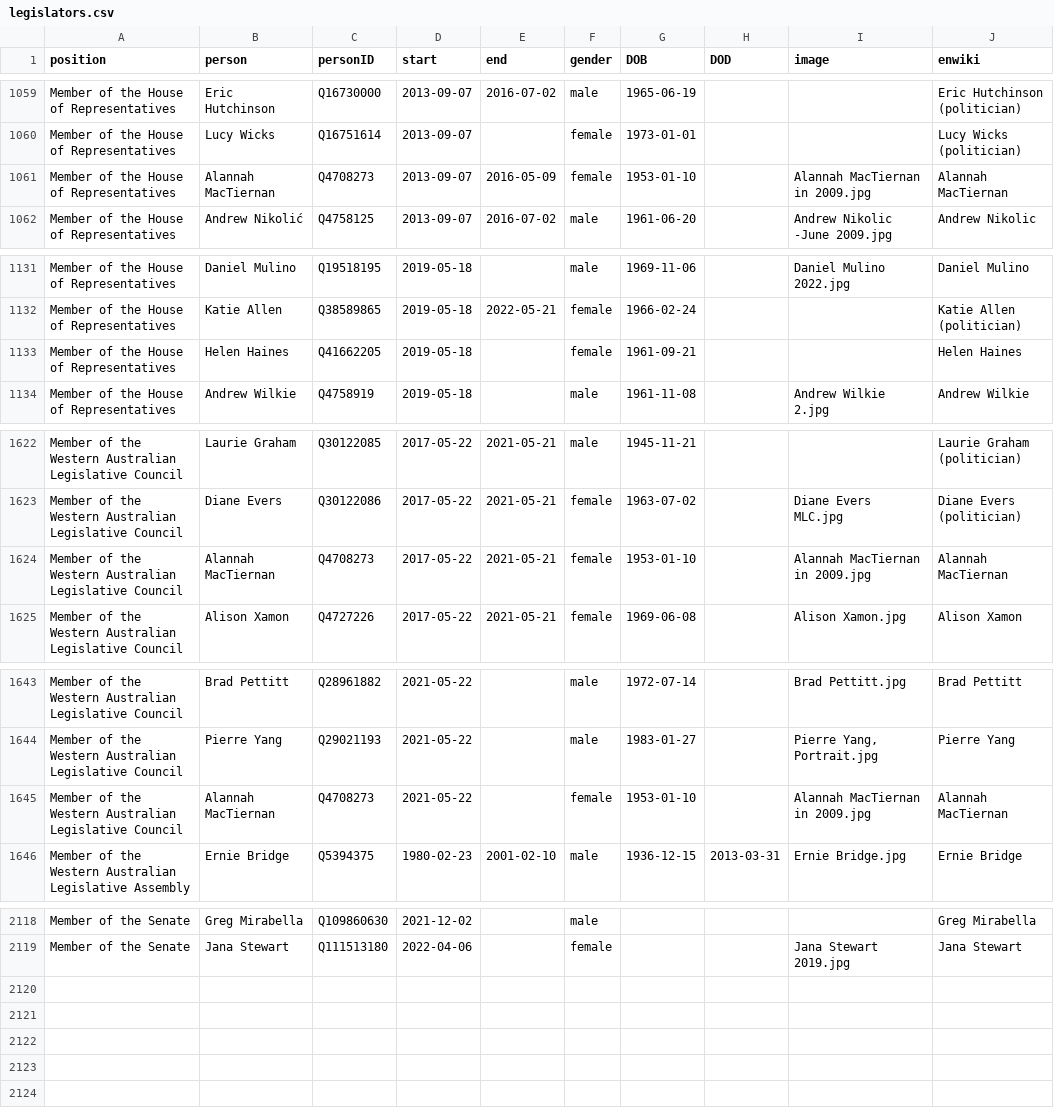
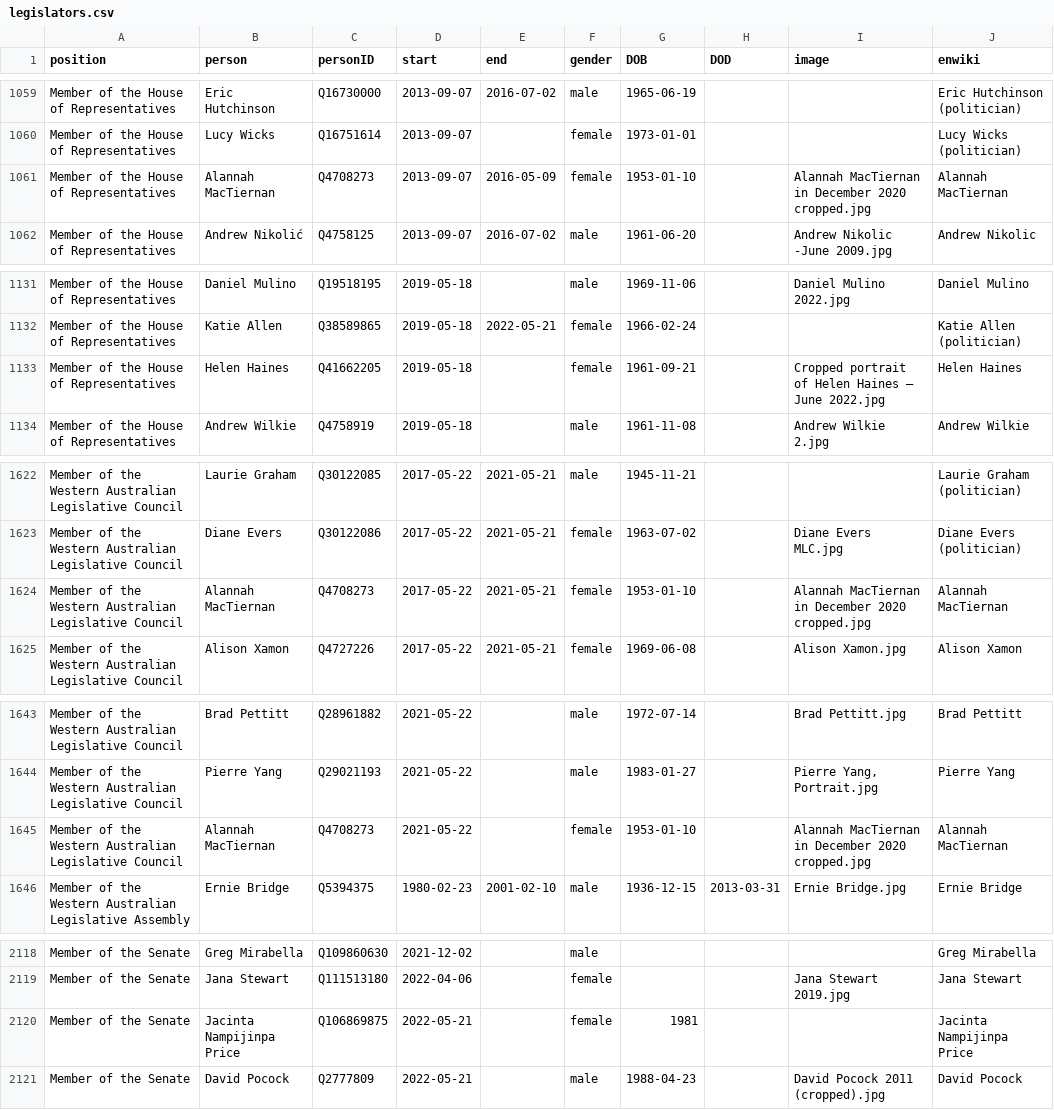
Before and after one commit to every-politician-scrapers/australia-cabinet, a CSV file: html/legislators.csv, drawn as a sheet; only a part is shown, gaps mark what is left out; the diff covers the shown part only.

Commit message:
PCB update

```diff
--- a/html/legislators.csv
+++ b/html/legislators.csv
@@ -1060,3 +1060,3 @@ Member of the House of Representatives,Eric Hutchinson,Q16730000,2013-09-07,2016
 Member of the House of Representatives,Lucy Wicks,Q16751614,2013-09-07,,female,1973-01-01,,,Lucy Wicks (politician)
-Member of the House of Representatives,Alannah MacTiernan,Q4708273,2013-09-07,2016-05-09,female,1953-01-10,,Alannah MacTiernan in 2009.jpg,Alannah MacTiernan
+Member of the House of Representatives,Alannah MacTiernan,Q4708273,2013-09-07,2016-05-09,female,1953-01-10,,Alannah MacTiernan in December 2020 cropped.jpg,Alannah MacTiernan
 Member of the House of Representatives,Andrew Nikolić,Q4758125,2013-09-07,2016-07-02,male,1961-06-20,,Andrew Nikolic -June 2009.jpg,Andrew Nikolic
@@ -1132,3 +1132,3 @@ Member of the House of Representatives,Daniel Mulino,Q19518195,2019-05-18,,male,
 Member of the House of Representatives,Katie Allen,Q38589865,2019-05-18,2022-05-21,female,1966-02-24,,,Katie Allen (politician)
-Member of the House of Representatives,Helen Haines,Q41662205,2019-05-18,,female,1961-09-21,,,Helen Haines
+Member of the House of Representatives,Helen Haines,Q41662205,2019-05-18,,female,1961-09-21,,Cropped portrait of Helen Haines — June 2022.jpg,Helen Haines
 Member of the House of Representatives,Andrew Wilkie,Q4758919,2019-05-18,,male,1961-11-08,,Andrew Wilkie 2.jpg,Andrew Wilkie
@@ -1623,3 +1623,3 @@ Member of the Western Australian Legislative Council,Laurie Graham,Q30122085,201
 Member of the Western Australian Legislative Council,Diane Evers,Q30122086,2017-05-22,2021-05-21,female,1963-07-02,,Diane Evers MLC.jpg,Diane Evers (politician)
-Member of the Western Australian Legislative Council,Alannah MacTiernan,Q4708273,2017-05-22,2021-05-21,female,1953-01-10,,Alannah MacTiernan in 2009.jpg,Alannah MacTiernan
+Member of the Western Australian Legislative Council,Alannah MacTiernan,Q4708273,2017-05-22,2021-05-21,female,1953-01-10,,Alannah MacTiernan in December 2020 cropped.jpg,Alannah MacTiernan
 Member of the Western Australian Legislative Council,Alison Xamon,Q4727226,2017-05-22,2021-05-21,female,1969-06-08,,Alison Xamon.jpg,Alison Xamon
@@ -1644,3 +1644,3 @@ Member of the Western Australian Legislative Council,Brad Pettitt,Q28961882,2021
 Member of the Western Australian Legislative Council,Pierre Yang,Q29021193,2021-05-22,,male,1983-01-27,,"Pierre Yang, Portrait.jpg",Pierre Yang
-Member of the Western Australian Legislative Council,Alannah MacTiernan,Q4708273,2021-05-22,,female,1953-01-10,,Alannah MacTiernan in 2009.jpg,Alannah MacTiernan
+Member of the Western Australian Legislative Council,Alannah MacTiernan,Q4708273,2021-05-22,,female,1953-01-10,,Alannah MacTiernan in December 2020 cropped.jpg,Alannah MacTiernan
 Member of the Western Australian Legislative Assembly,Ernie Bridge,Q5394375,1980-02-23,2001-02-10,male,1936-12-15,2013-03-31,Ernie Bridge.jpg,Ernie Bridge
@@ -2119 +2119,3 @@ Member of the Senate,Greg Mirabella,Q109860630,2021-12-02,,male,,,,Greg Mirabell
 Member of the Senate,Jana Stewart,Q111513180,2022-04-06,,female,,,Jana Stewart 2019.jpg,Jana Stewart
+Member of the Senate,Jacinta Nampijinpa Price,Q106869875,2022-05-21,,female,1981,,,Jacinta Nampijinpa Price
+Member of the Senate,David Pocock,Q2777809,2022-05-21,,male,1988-04-23,,David Pocock 2011 (cropped).jpg,David Pocock
```
Also changed, not shown: 2 edited cells elsewhere in this file.
